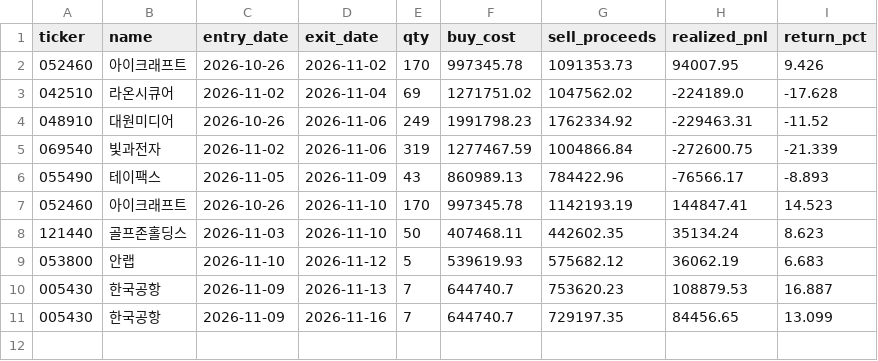
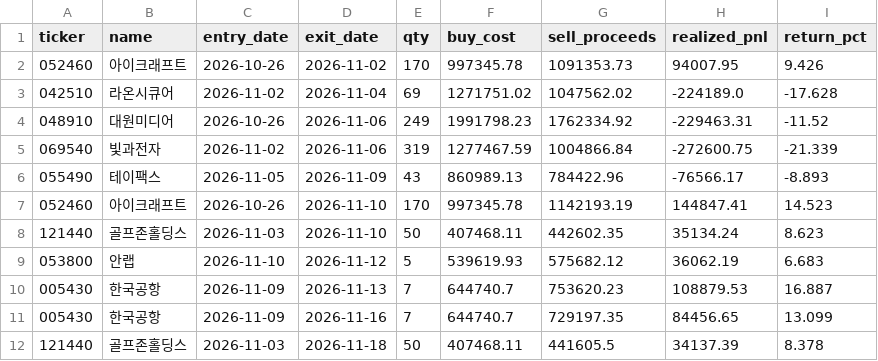
Before and after one commit to asura2367-boop/oneil-rs-scanner, a CSV file: data/paper/closed_trades_report.csv, drawn as a sheet; the diff names each change by its address in the sheet, - before the commit and + after, or states it on an @@ line.

```diff
--- a/data/paper/closed_trades_report.csv
+++ b/data/paper/closed_trades_report.csv
+row 12: 121440 | 골프존홀딩스 | 2026-11-03 | 2026-11-18 | 50 | 407468.11 | 441605.5 | 34137.39 | 8.378
```
Also changed, not shown: data/paper/equity.csv, data/paper/pending_report.csv, 5 other files.
